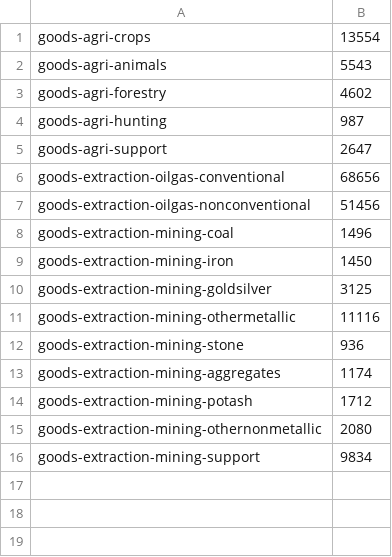
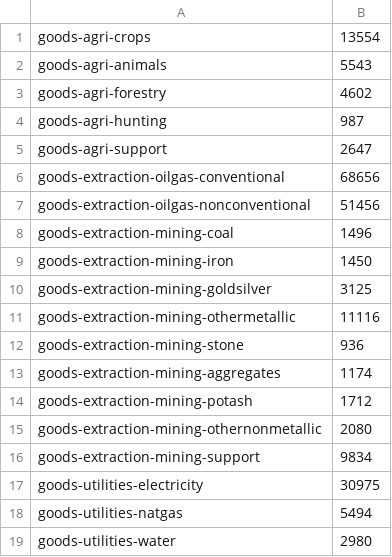
Before and after one commit to DanielKM/Sunburst-Chart, a CSV file: example.csv, drawn as a sheet; the diff names each change by its address in the sheet, - before the commit and + after, or states it on an @@ line.

Commit message:
added utilities path

```diff
--- a/example.csv
+++ b/example.csv
+row 17: goods-utilities-electricity | 30975
+row 18: goods-utilities-natgas | 5494
+row 19: goods-utilities-water | 2980
```
Also changed, not shown: 3 other files.
